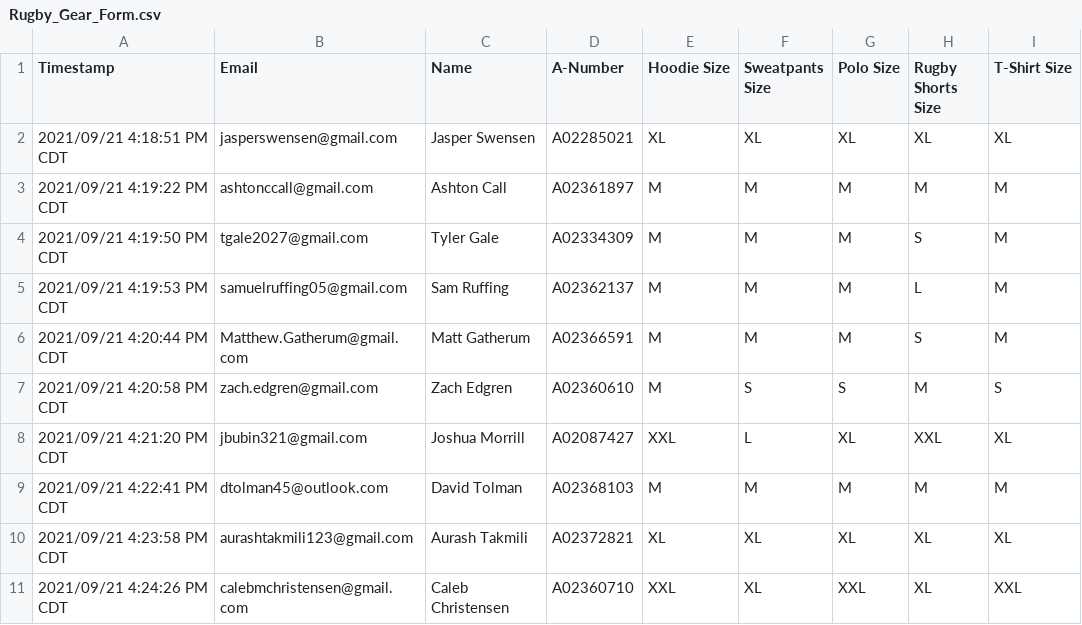
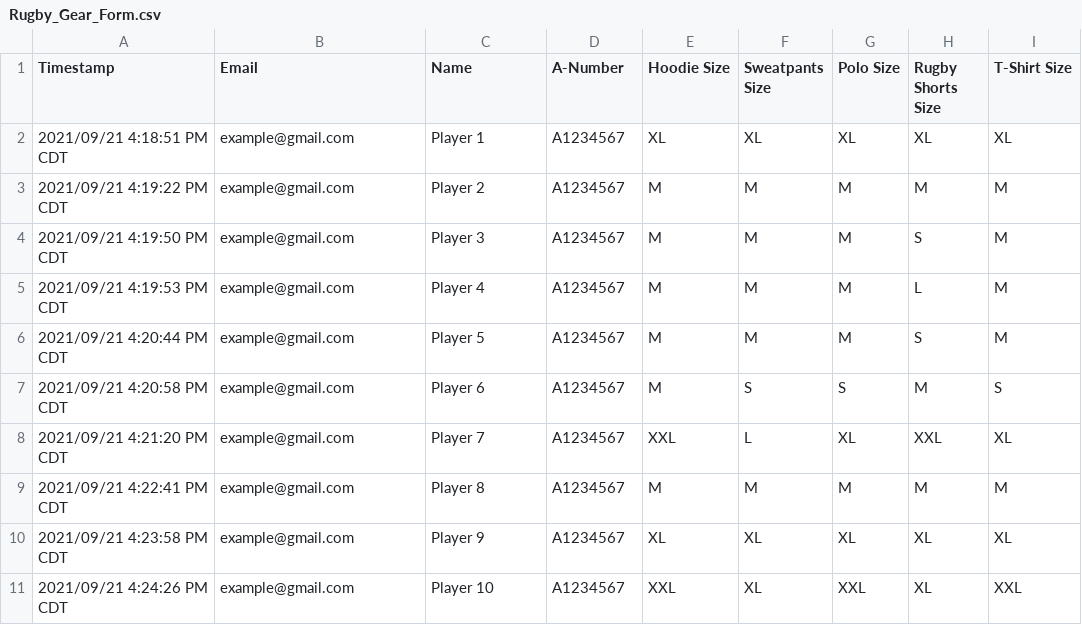
Before and after one commit to jasper-sw/rugby-counter, a CSV file: Rugby_Gear_Form.csv, drawn as a sheet; only a part is shown; the diff covers the shown part only.

```diff
--- a/Rugby_Gear_Form.csv
+++ b/Rugby_Gear_Form.csv
@@ -1,11 +1,11 @@
 Timestamp,Email,Name,A-Number,Hoodie Size,Sweatpants Size,Polo Size,Rugby Shorts Size,T-Shirt Size
-2021/09/21 4:18:51 PM CDT,jasperswensen@gmail.com,Jasper Swensen,A02285021,XL,XL,XL,XL,XL
-2021/09/21 4:19:22 PM CDT,ashtonccall@gmail.com,Ashton Call,A02361897,M,M,M,M,M
-2021/09/21 4:19:50 PM CDT,tgale2027@gmail.com,Tyler Gale,A02334309,M,M,M,S,M
-2021/09/21 4:19:53 PM CDT,samuelruffing05@gmail.com,Sam Ruffing,A02362137,M,M,M,L,M
-2021/09/21 4:20:44 PM CDT,Matthew.Gatherum@gmail.com,Matt Gatherum,A02366591,M,M,M,S,M
-2021/09/21 4:20:58 PM CDT,zach.edgren@gmail.com,Zach Edgren,A02360610,M,S,S,M,S
-2021/09/21 4:21:20 PM CDT,jbubin321@gmail.com,Joshua Morrill,A02087427,XXL,L,XL,XXL,XL
-2021/09/21 4:22:41 PM CDT,dtolman45@outlook.com,David Tolman,A02368103,M,M,M,M,M
-2021/09/21 4:23:58 PM CDT,aurashtakmili123@gmail.com,Aurash Takmili,A02372821,XL,XL,XL,XL,XL
-2021/09/21 4:24:26 PM CDT,calebmchristensen@gmail.com,Caleb Christensen,A02360710,XXL,XL,XXL,XL,XXL
+2021/09/21 4:18:51 PM CDT,example@gmail.com,Player 1,A1234567,XL,XL,XL,XL,XL
+2021/09/21 4:19:22 PM CDT,example@gmail.com,Player 2,A1234567,M,M,M,M,M
+2021/09/21 4:19:50 PM CDT,example@gmail.com,Player 3,A1234567,M,M,M,S,M
+2021/09/21 4:19:53 PM CDT,example@gmail.com,Player 4,A1234567,M,M,M,L,M
+2021/09/21 4:20:44 PM CDT,example@gmail.com,Player 5,A1234567,M,M,M,S,M
+2021/09/21 4:20:58 PM CDT,example@gmail.com,Player 6,A1234567,M,S,S,M,S
+2021/09/21 4:21:20 PM CDT,example@gmail.com,Player 7,A1234567,XXL,L,XL,XXL,XL
+2021/09/21 4:22:41 PM CDT,example@gmail.com,Player 8,A1234567,M,M,M,M,M
+2021/09/21 4:23:58 PM CDT,example@gmail.com,Player 9,A1234567,XL,XL,XL,XL,XL
+2021/09/21 4:24:26 PM CDT,example@gmail.com,Player 10,A1234567,XXL,XL,XXL,XL,XXL
```
Also changed, not shown: 93 edited cells elsewhere in this file, updated/ball_order_updated.csv, 1 other file.
